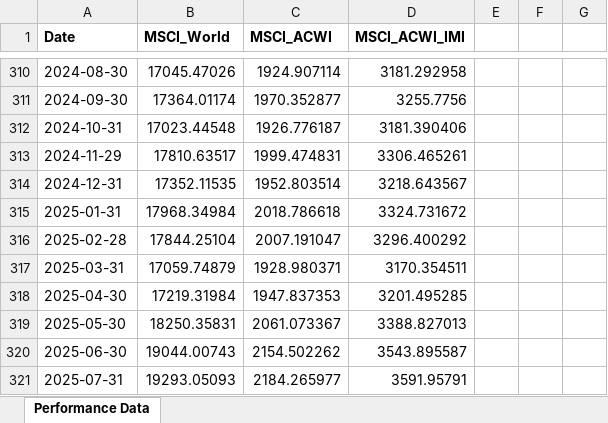
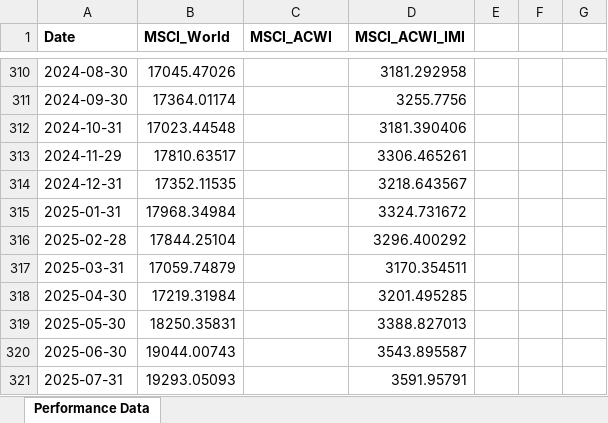
Before and after one commit to aimer63/fire, an Excel workbook: data/MSCI-test-monthly.xlsx, sheet Performance Data, drawn as a sheet; only a part is shown, gaps mark what is left out; values as stored, in another font and other column widths than the file's, no borders; the diff covers the shown part only; the diff names each change by its address in the sheet, - before the commit and + after, or states it on an @@ line.

Commit message:
fix(data): robust - I hope -  leftover window calculation per column
Calculate leftover window size and start date independently for each
column
based on the number of valid periods after the last complete window.
Ensure
output includes annualized return, starting date, and period count for
each
column. Prevents misleading results when trailing data is missing.

```diff
--- a/data/MSCI-test-monthly.xlsx (sheet Performance Data)
+++ b/data/MSCI-test-monthly.xlsx (sheet Performance Data)
-C310 (MSCI_ACWI): 1924.907114
+C310 (MSCI_ACWI): (empty)
-C311 (MSCI_ACWI): 1970.352877
+C311 (MSCI_ACWI): (empty)
-C312 (MSCI_ACWI): 1926.776187
+C312 (MSCI_ACWI): (empty)
-C313 (MSCI_ACWI): 1999.474831
+C313 (MSCI_ACWI): (empty)
-C314 (MSCI_ACWI): 1952.803514
+C314 (MSCI_ACWI): (empty)
-C315 (MSCI_ACWI): 2018.786618
+C315 (MSCI_ACWI): (empty)
-C316 (MSCI_ACWI): 2007.191047
+C316 (MSCI_ACWI): (empty)
-C317 (MSCI_ACWI): 1928.980371
+C317 (MSCI_ACWI): (empty)
-C318 (MSCI_ACWI): 1947.837353
+C318 (MSCI_ACWI): (empty)
-C319 (MSCI_ACWI): 2061.073367
+C319 (MSCI_ACWI): (empty)
-C320 (MSCI_ACWI): 2154.502262
+C320 (MSCI_ACWI): (empty)
-C321 (MSCI_ACWI): 2184.265977
+C321 (MSCI_ACWI): (empty)
```
Also changed, not shown: 27 edited cells elsewhere in this sheet, data/MSCI-test-daily.xlsx, 1 other file.
